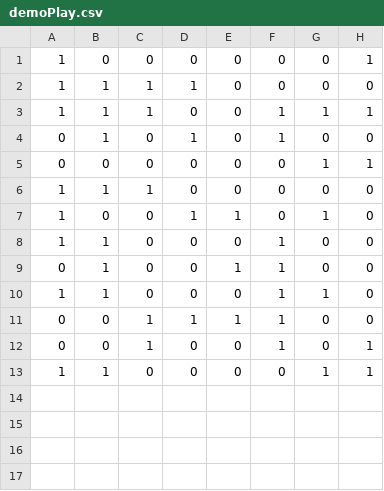
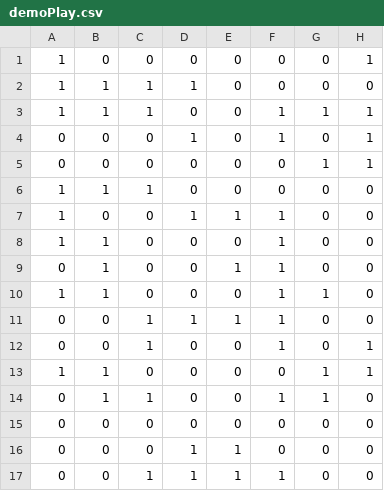
Before and after one commit to mizuki0803/10days, a CSV file: DirectX12MyEngine/DirectX12MyEngine/Resources/demoPlay.csv, drawn as a sheet.

```diff
--- a/DirectX12MyEngine/DirectX12MyEngine/Resources/demoPlay.csv
+++ b/DirectX12MyEngine/DirectX12MyEngine/Resources/demoPlay.csv
@@ -3,6 +3,6 @@
 1,1,1,0,0,1,1,1
-0,1,0,1,0,1,0,0
+0,0,0,1,0,1,0,1
 0,0,0,0,0,0,1,1
 1,1,1,0,0,0,0,0
-1,0,0,1,1,0,1,0
+1,0,0,1,1,1,0,0
 1,1,0,0,0,1,0,0
@@ -13 +13,5 @@
 1,1,0,0,0,0,1,1
+0,1,1,0,0,1,1,0
+0,0,0,0,0,0,0,0
+0,0,0,1,1,0,0,0
+0,0,1,1,1,1,0,0
```
Also changed, not shown: DirectX12MyEngine/DirectX12MyEngine/Resources/obstacleSet.csv, 37 other files.
